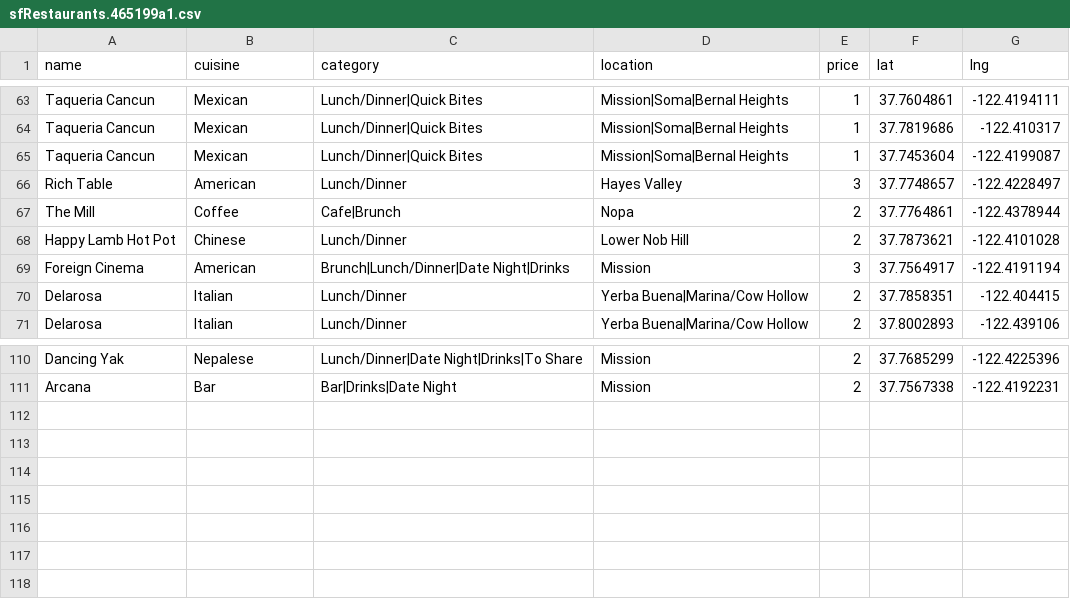
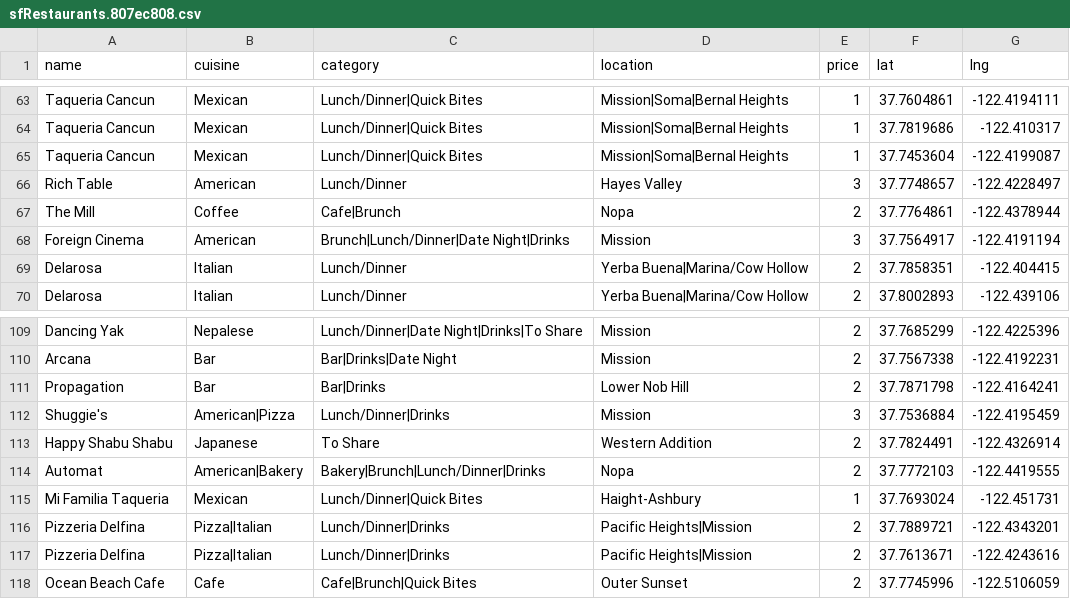
Before and after one commit to clawang/bon-viveur, a CSV file: static/media/sfRestaurants.807ec808.csv (was static/media/sfRestaurants.465199a1.csv), drawn as a sheet; only a part is shown, gaps mark what is left out.

```diff
--- a/static/media/sfRestaurants.465199a1.csv
+++ b/static/media/sfRestaurants.807ec808.csv
@@ -67,3 +67,2 @@ Rich Table,American,Lunch/Dinner,Hayes Valley,3,37.7748657,-122.4228497
 The Mill,Coffee,Cafe|Brunch,Nopa,2,37.7764861,-122.4378944
-Happy Lamb Hot Pot,Chinese,Lunch/Dinner,Lower Nob Hill,2,37.7873621,-122.4101028
 Foreign Cinema,American,Brunch|Lunch/Dinner|Date Night|Drinks,Mission,3,37.7564917,-122.4191194
@@ -111 +110,9 @@ Dancing Yak,Nepalese,Lunch/Dinner|Date Night|Drinks|To Share,Mission,2,37.768529
 Arcana,Bar,Bar|Drinks|Date Night,Mission,2,37.7567338,-122.4192231
+Propagation,Bar,Bar|Drinks,Lower Nob Hill,2,37.7871798,-122.4164241
+Shuggie's,American|Pizza,Lunch/Dinner|Drinks,Mission,3,37.7536884,-122.4195459
+Happy Shabu Shabu,Japanese,To Share,Western Addition,2,37.7824491,-122.4326914
+Automat,American|Bakery,Bakery|Brunch|Lunch/Dinner|Drinks,Nopa,2,37.7772103,-122.4419555
+Mi Familia Taqueria,Mexican,Lunch/Dinner|Quick Bites,Haight-Ashbury,1,37.7693024,-122.451731
+Pizzeria Delfina,Pizza|Italian,Lunch/Dinner|Drinks,Pacific Heights|Mission,2,37.7889721,-122.4343201
+Pizzeria Delfina,Pizza|Italian,Lunch/Dinner|Drinks,Pacific Heights|Mission,2,37.7613671,-122.4243616
+Ocean Beach Cafe,Cafe,Cafe|Brunch|Quick Bites,Outer Sunset,2,37.7745996,-122.5106059
```
Also changed, not shown: static/media/Restaurants.3715db41.csv, 6 other files.
